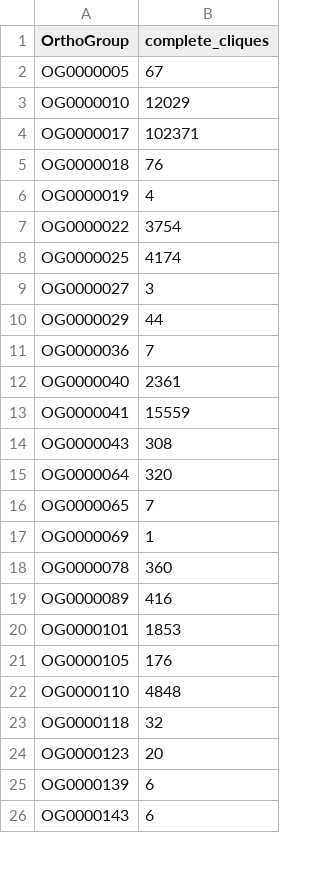
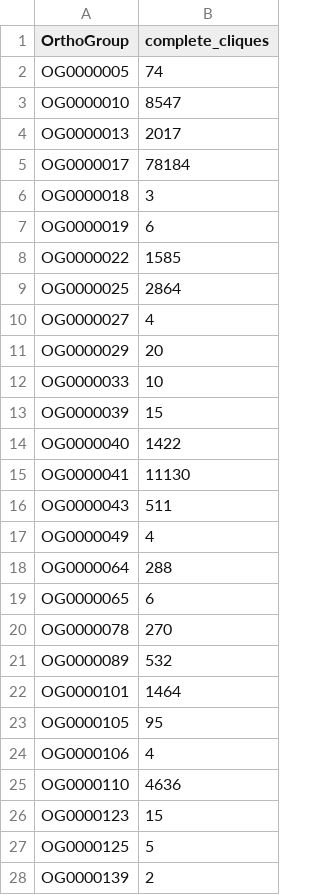
Before and after one commit to natstreet/RootColdProject, a TSV file: results/complete_cliques_per_orthogroup.tsv, drawn as a sheet; only a part is shown; the diff covers the shown part only.

```diff
--- a/results/complete_cliques_per_orthogroup.tsv
+++ b/results/complete_cliques_per_orthogroup.tsv
@@ -1,26 +1,28 @@
 OrthoGroup	complete_cliques
-OG0000005	67
-OG0000010	12029
-OG0000017	102371
-OG0000018	76
-OG0000019	4
-OG0000022	3754
-OG0000025	4174
-OG0000027	3
-OG0000029	44
-OG0000036	7
-OG0000040	2361
-OG0000041	15559
-OG0000043	308
-OG0000064	320
-OG0000065	7
-OG0000069	1
-OG0000078	360
-OG0000089	416
-OG0000101	1853
-OG0000105	176
-OG0000110	4848
-OG0000118	32
-OG0000123	20
-OG0000139	6
-OG0000143	6
+OG0000005	74
+OG0000010	8547
+OG0000013	2017
+OG0000017	78184
+OG0000018	3
+OG0000019	6
+OG0000022	1585
+OG0000025	2864
+OG0000027	4
+OG0000029	20
+OG0000033	10
+OG0000039	15
+OG0000040	1422
+OG0000041	11130
+OG0000043	511
+OG0000049	4
+OG0000064	288
+OG0000065	6
+OG0000078	270
+OG0000089	532
+OG0000101	1464
+OG0000105	95
+OG0000106	4
+OG0000110	4636
+OG0000123	15
+OG0000125	5
+OG0000139	2
```
Also changed, not shown: 25 added rows, 10 removed rows and 59 edited cells elsewhere in this file, results/Figure1_panel_values.tsv, results/cluster_profiles/cluster2_members.tsv, 50 other files.
